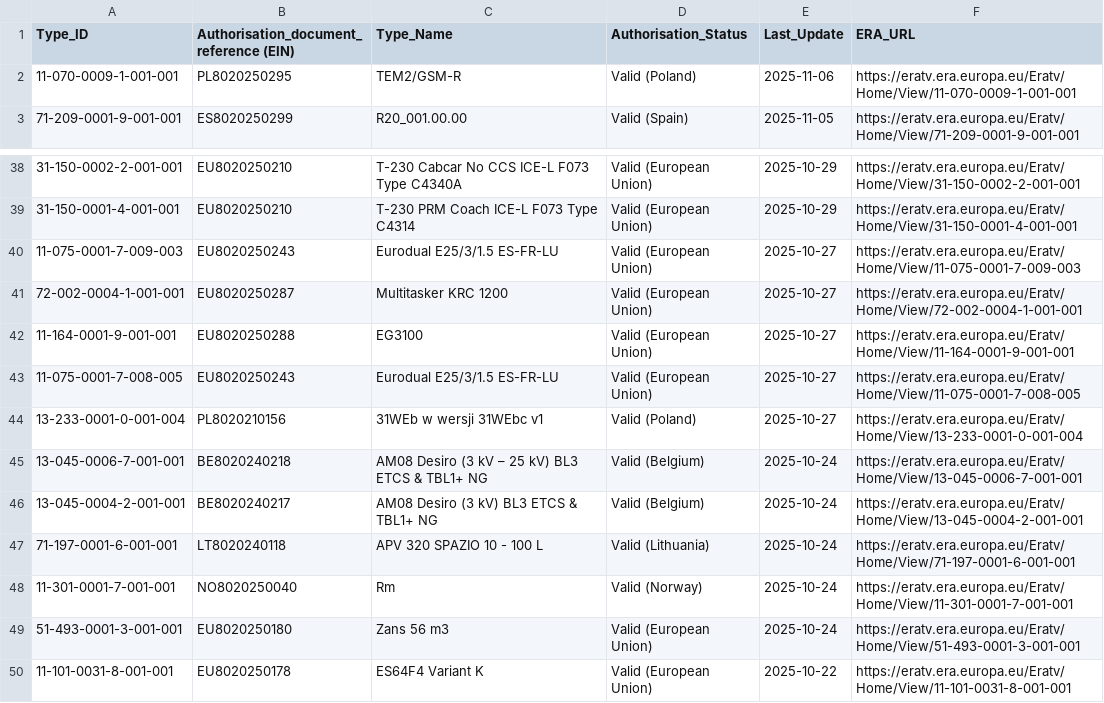
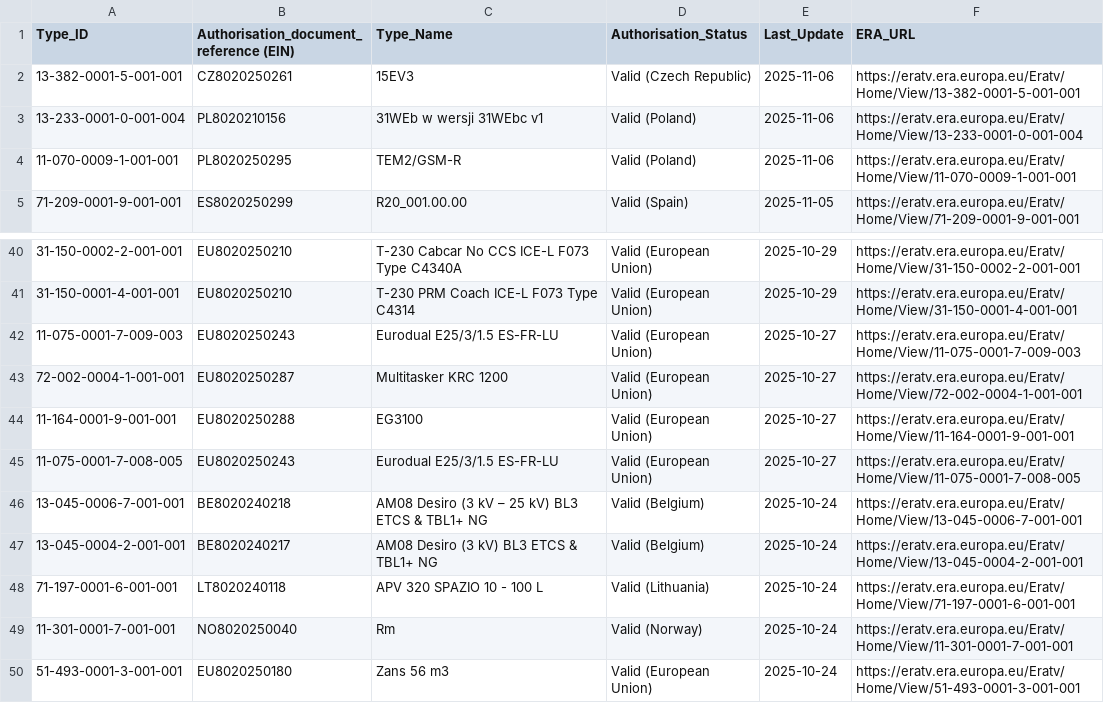
Before and after one commit to epsf-a-mosquera/ProjetDE, a CSV file: data/csv_listes/liste_vehicules_2025-11-06.csv, drawn as a sheet; only a part is shown, gaps mark what is left out; the shorter side is filled out with more unchanged rows.

```diff
--- a/data/csv_listes/liste_vehicules_2025-11-06.csv
+++ b/data/csv_listes/liste_vehicules_2025-11-06.csv
@@ -1,2 +1,4 @@
 Type_ID,Authorisation_document_reference (EIN),Type_Name,Authorisation_Status,Last_Update,ERA_URL
+13-382-0001-5-001-001,CZ8020250261,15EV3,Valid (Czech Republic),2025-11-06,https://eratv.era.europa.eu/Eratv/Home/View/13-382-0001-5-001-001
+13-233-0001-0-001-004,PL8020210156,31WEb w wersji 31WEbc v1,Valid (Poland),2025-11-06,https://eratv.era.europa.eu/Eratv/Home/View/13-233-0001-0-001-004
 11-070-0009-1-001-001,PL8020250295,TEM2/GSM-R,Valid (Poland),2025-11-06,https://eratv.era.europa.eu/Eratv/Home/View/11-070-0009-1-001-001
@@ -43,3 +45,2 @@ Type_ID,Authorisation_document_reference (EIN),Type_Name,Authorisation_Status,La
 11-075-0001-7-008-005,EU8020250243,Eurodual E25/3/1.5 ES-FR-LU,Valid (European Union),2025-10-27,https://eratv.era.europa.eu/Eratv/Home/View/11-075-0001-7-008-005
-13-233-0001-0-001-004,PL8020210156,31WEb w wersji 31WEbc v1,Valid (Poland),2025-10-27,https://eratv.era.europa.eu/Eratv/Home/View/13-233-0001-0-001-004
 13-045-0006-7-001-001,BE8020240218,AM08 Desiro (3 kV – 25 kV) BL3 ETCS & TBL1+  NG,Valid (Belgium),2025-10-24,https://eratv.era.europa.eu/Eratv/Home/View/13-045-0006-7-001-001
```
Also changed, not shown: 5 other files.
